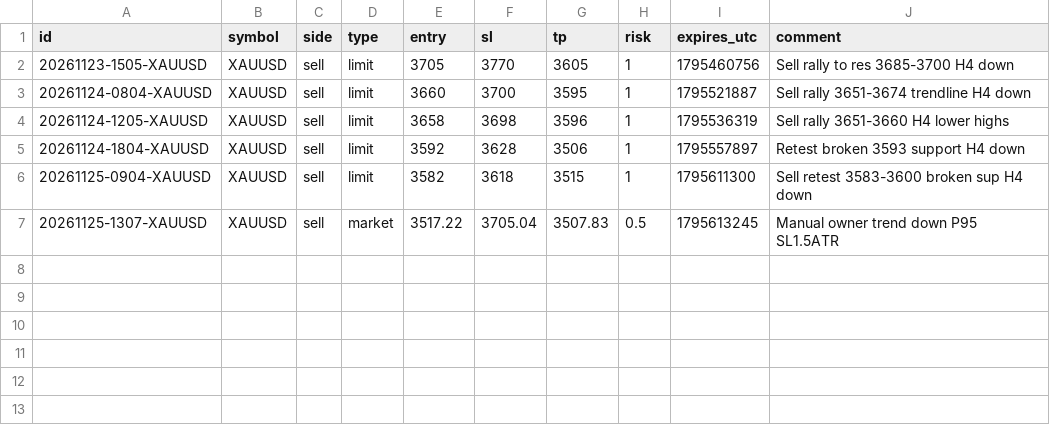
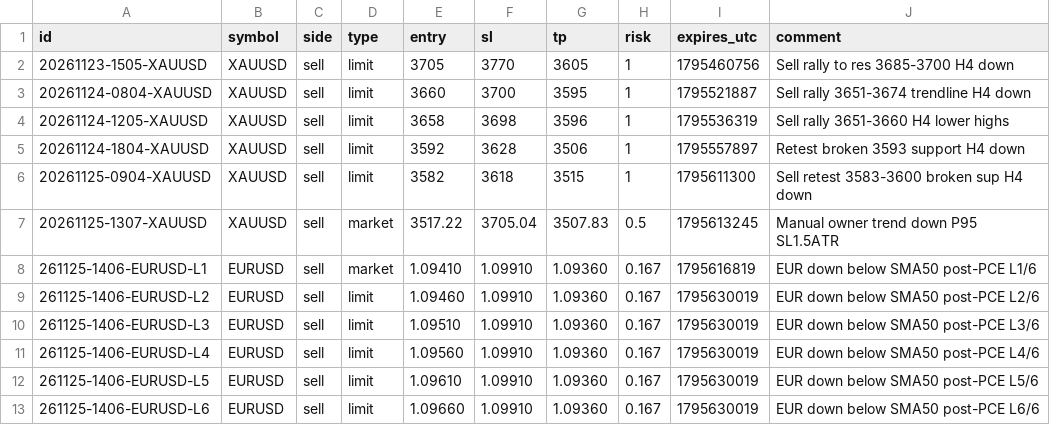
Before and after one commit to kobiljonovulugbek-cmd/ostatki, a CSV file: mt5/signals.csv, drawn as a sheet; the diff names each change by its address in the sheet, - before the commit and + after, or states it on an @@ line.

```diff
--- a/mt5/signals.csv
+++ b/mt5/signals.csv
+row 8: 261125-1406-EURUSD-L1 | EURUSD | sell | market | 1.09410 | 1.09910 | 1.09360 | 0.167 | 1795616819 | EUR down below SMA50 post-PCE L1/6
+row 9: 261125-1406-EURUSD-L2 | EURUSD | sell | limit | 1.09460 | 1.09910 | 1.09360 | 0.167 | 1795630019 | EUR down below SMA50 post-PCE L2/6
+row 10: 261125-1406-EURUSD-L3 | EURUSD | sell | limit | 1.09510 | 1.09910 | 1.09360 | 0.167 | 1795630019 | EUR down below SMA50 post-PCE L3/6
+row 11: 261125-1406-EURUSD-L4 | EURUSD | sell | limit | 1.09560 | 1.09910 | 1.09360 | 0.167 | 1795630019 | EUR down below SMA50 post-PCE L4/6
+row 12: 261125-1406-EURUSD-L5 | EURUSD | sell | limit | 1.09610 | 1.09910 | 1.09360 | 0.167 | 1795630019 | EUR down below SMA50 post-PCE L5/6
+row 13: 261125-1406-EURUSD-L6 | EURUSD | sell | limit | 1.09660 | 1.09910 | 1.09360 | 0.167 | 1795630019 | EUR down below SMA50 post-PCE L6/6
```
